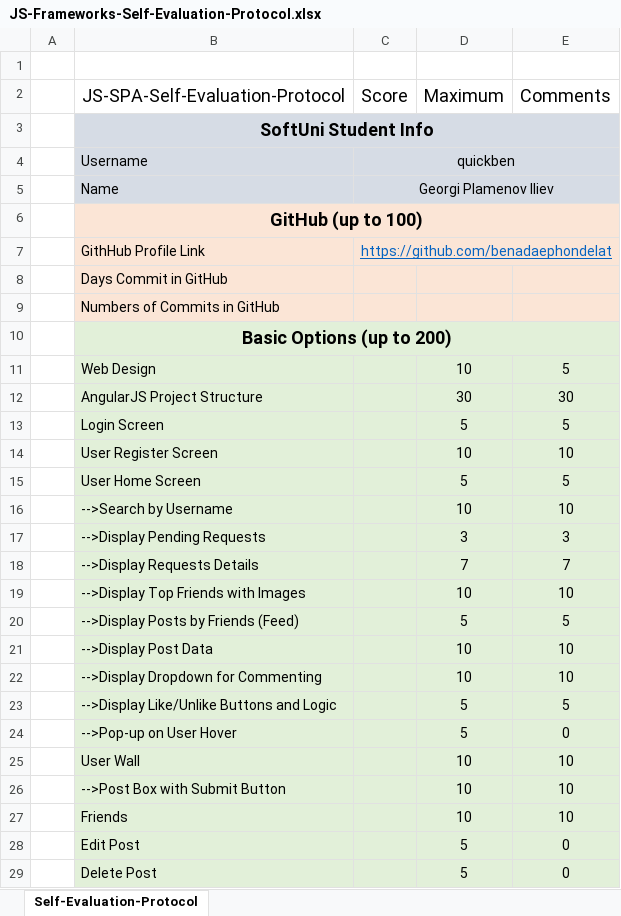
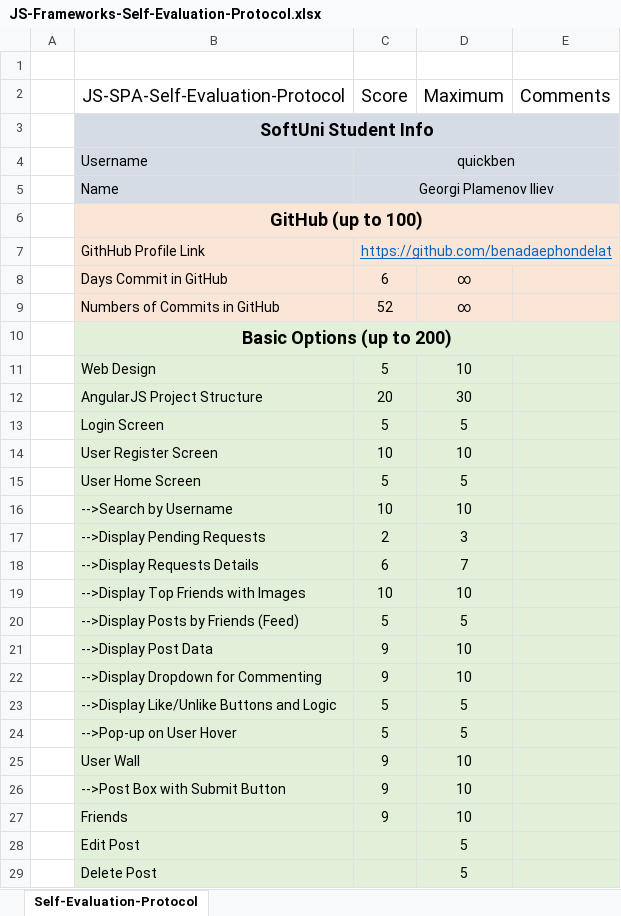
Before and after one commit to benadaephondelat/AngularProject, an Excel workbook: JS-Frameworks-Self-Evaluation-Protocol.xlsx, sheet Self-Evaluation-Protocol, drawn as a sheet; only a part is shown; values as stored, in another font and other column widths than the file's, no borders; the diff covers the shown part only; the diff names each change by its address in the sheet, - before the commit and + after, or states it on an @@ line.

Commit message:
project "finished" self evaluation updated

```diff
--- a/JS-Frameworks-Self-Evaluation-Protocol.xlsx (sheet Self-Evaluation-Protocol)
+++ b/JS-Frameworks-Self-Evaluation-Protocol.xlsx (sheet Self-Evaluation-Protocol)
-C8 (Score): (empty)
+C8 (Score): 6
-D8:D9 (Maximum): (empty)
+D8:D9 (Maximum): ∞
-C9 (Score): (empty)
+C9 (Score): 52
-C11 (Score): (empty)
+C11 (Score): 5
-E11 (Comments): 5
+E11 (Comments): (empty)
-C12 (Score): (empty)
+C12 (Score): 20
-E12 (Comments): 30
+E12 (Comments): (empty)
-C13 (Score): (empty)
+C13 (Score): 5
-E13 (Comments): 5
+E13 (Comments): (empty)
-C14 (Score): (empty)
+C14 (Score): 10
-E14 (Comments): 10
+E14 (Comments): (empty)
-C15 (Score): (empty)
+C15 (Score): 5
-E15 (Comments): 5
+E15 (Comments): (empty)
-C16 (Score): (empty)
+C16 (Score): 10
-E16 (Comments): 10
+E16 (Comments): (empty)
-C17 (Score): (empty)
+C17 (Score): 2
-E17 (Comments): 3
+E17 (Comments): (empty)
-C18 (Score): (empty)
+C18 (Score): 6
-E18 (Comments): 7
+E18 (Comments): (empty)
-C19 (Score): (empty)
+C19 (Score): 10
-E19 (Comments): 10
+E19 (Comments): (empty)
-C20 (Score): (empty)
+C20 (Score): 5
-E20 (Comments): 5
+E20 (Comments): (empty)
-C21:C22 (Score): (empty)
+C21:C22 (Score): 9
-E21:E22 (Comments): 10
+E21:E22 (Comments): (empty)
-C23:C24 (Score): (empty)
+C23:C24 (Score): 5
-E23 (Comments): 5
+E23 (Comments): (empty)
-E24 (Comments): 0
+E24 (Comments): (empty)
-C25:C27 (Score): (empty)
+C25:C27 (Score): 9
-E25:E27 (Comments): 10
+E25:E27 (Comments): (empty)
-E28:E29 (Comments): 0
+E28:E29 (Comments): (empty)
```
Also changed, not shown: 23 edited cells elsewhere in this sheet.
